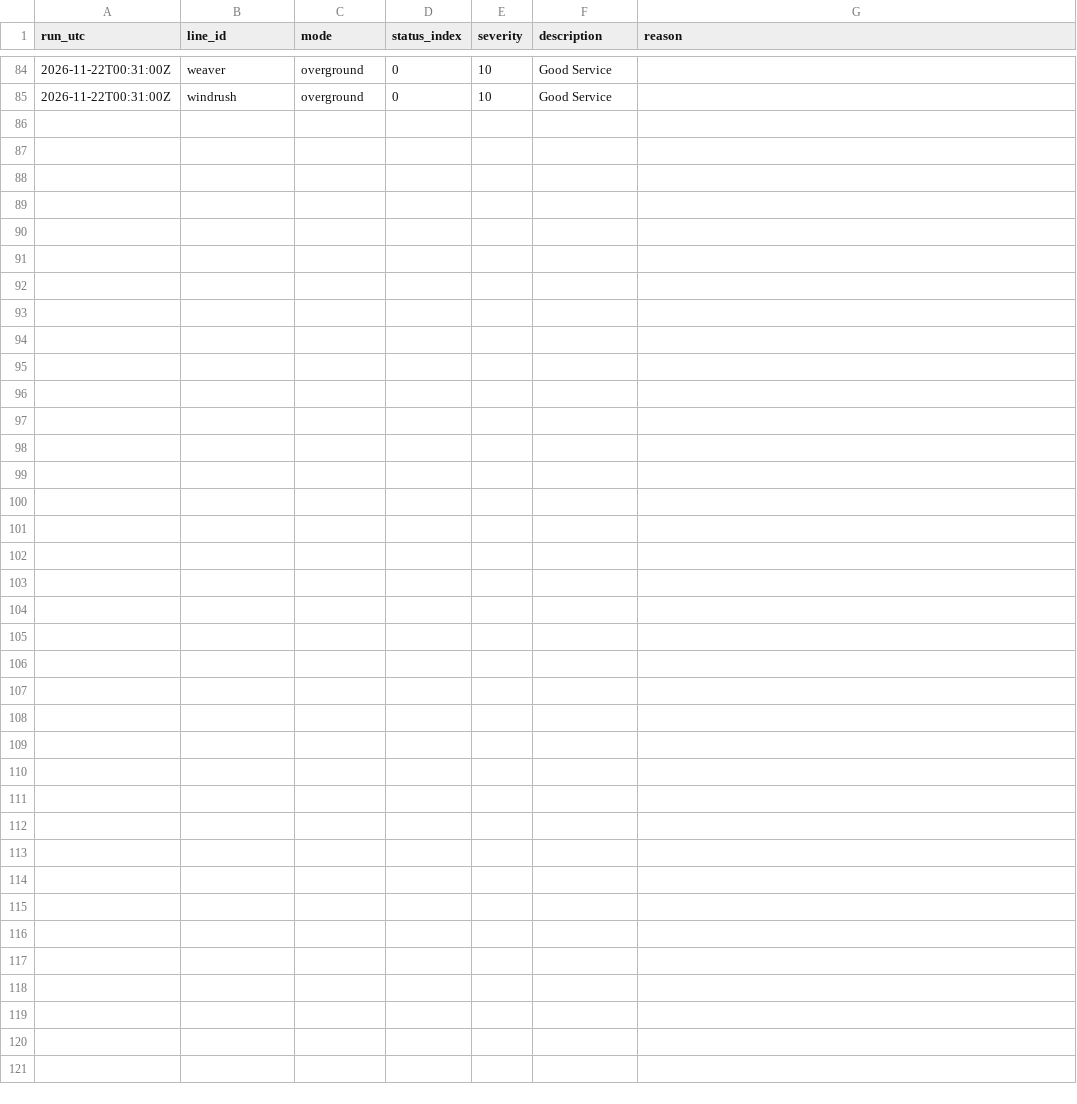
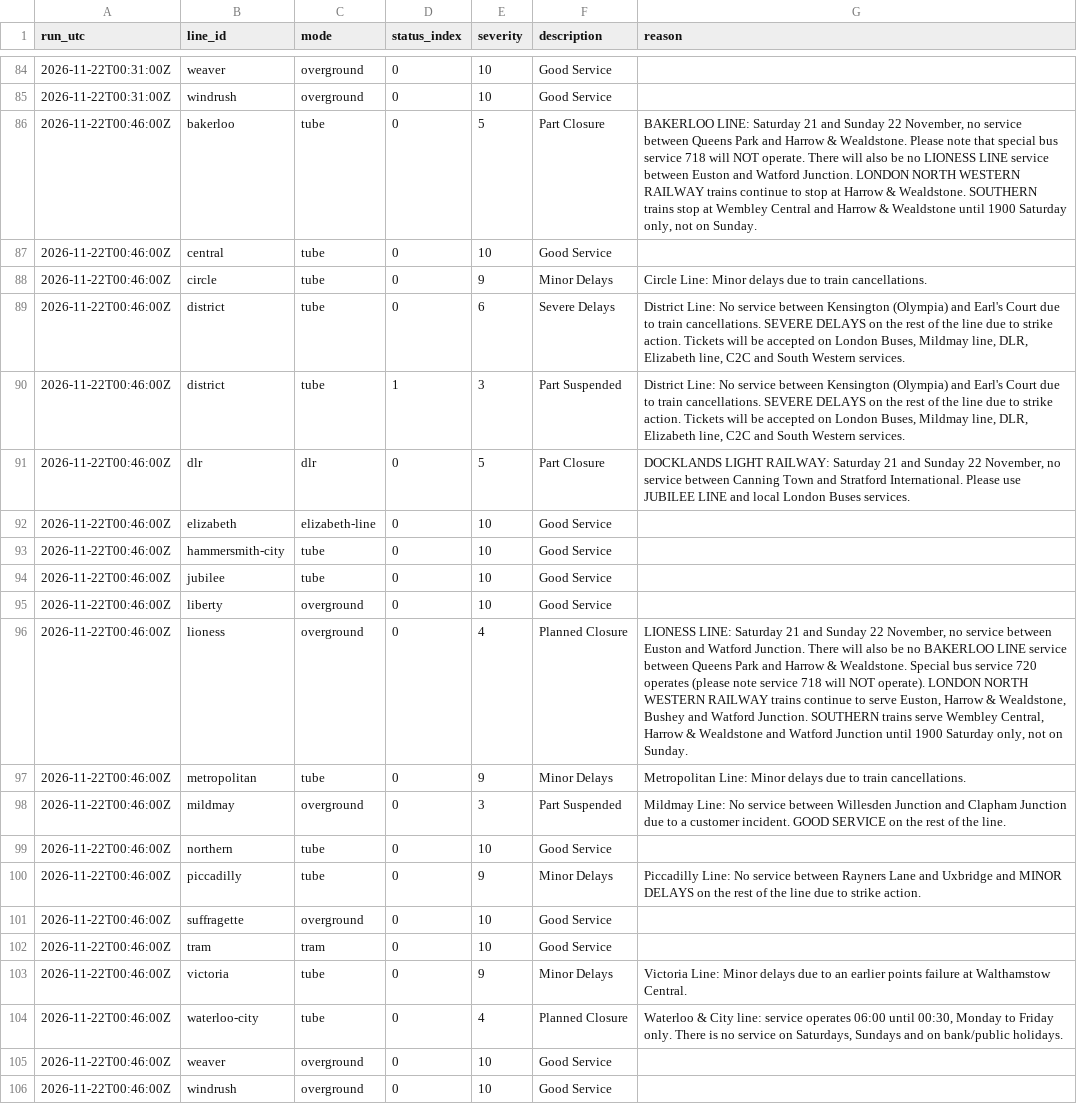
Before and after one commit to IbrahimJahwari/IbrahimJahwari.github.io, a CSV file: raw/2026-11-22/line_status.csv, drawn as a sheet; only a part is shown, gaps mark what is left out.

```diff
--- a/raw/2026-11-22/line_status.csv
+++ b/raw/2026-11-22/line_status.csv
@@ -85 +85,22 @@ run_utc,line_id,mode,status_index,severity,description,reason
 2026-11-22T00:31:00Z,windrush,overground,0,10,Good Service,
+2026-11-22T00:46:00Z,bakerloo,tube,0,5,Part Closure,"BAKERLOO LINE: Saturday 21 and Sunday 22 November, no service between Queens Park and Harrow & Wealdstone. Please note that special bus service 718 will NOT operate. There will also be no LIONESS LINE service between Euston and Watford Junction. LONDON NORTH WESTERN RAILWAY trains continue to stop at Harrow & Wealdstone. SOUTHERN trains stop at Wembley Central and Harrow & Wealdstone until 1900 Saturday only, not on Sunday."
+2026-11-22T00:46:00Z,central,tube,0,10,Good Service,
+2026-11-22T00:46:00Z,circle,tube,0,9,Minor Delays,Circle Line: Minor delays due to train cancellations.
+2026-11-22T00:46:00Z,district,tube,0,6,Severe Delays,"District Line: No service between Kensington (Olympia) and Earl's Court due to train cancellations. SEVERE DELAYS on the rest of the line due to strike action. Tickets will be accepted on London Buses, Mildmay line, DLR, Elizabeth line, C2C and South Western services."
+2026-11-22T00:46:00Z,district,tube,1,3,Part Suspended,"District Line: No service between Kensington (Olympia) and Earl's Court due to train cancellations. SEVERE DELAYS on the rest of the line due to strike action. Tickets will be accepted on London Buses, Mildmay line, DLR, Elizabeth line, C2C and South Western services."
+2026-11-22T00:46:00Z,dlr,dlr,0,5,Part Closure,"DOCKLANDS LIGHT RAILWAY: Saturday 21 and Sunday 22 November, no service between Canning Town and Stratford International. Please use JUBILEE LINE and local London Buses services."
+2026-11-22T00:46:00Z,elizabeth,elizabeth-line,0,10,Good Service,
+2026-11-22T00:46:00Z,hammersmith-city,tube,0,10,Good Service,
+2026-11-22T00:46:00Z,jubilee,tube,0,10,Good Service,
+2026-11-22T00:46:00Z,liberty,overground,0,10,Good Service,
+2026-11-22T00:46:00Z,lioness,overground,0,4,Planned Closure,"LIONESS LINE: Saturday 21 and Sunday 22 November, no service between Euston and Watford Junction. There will also be no BAKERLOO LINE service between Queens Park and Harrow & Wealdstone. Special bus service 720 operates (please note service 718 will NOT operate). LONDON NORTH WESTERN RAILWAY trains continue to serve Euston, Harrow & Wealdstone, Bushey and Watford Junction. SOUTHERN trains serve Wembley Central, Harrow & Wealdstone and Watford Junction until 1900 Saturday only, not on Sunday."
+2026-11-22T00:46:00Z,metropolitan,tube,0,9,Minor Delays,Metropolitan Line: Minor delays due to train cancellations.
+2026-11-22T00:46:00Z,mildmay,overground,0,3,Part Suspended,Mildmay Line: No service between Willesden Junction and Clapham Junction due to a customer incident. GOOD SERVICE on the rest of the line.
+2026-11-22T00:46:00Z,northern,tube,0,10,Good Service,
+2026-11-22T00:46:00Z,piccadilly,tube,0,9,Minor Delays,Piccadilly Line: No service between Rayners Lane and Uxbridge and MINOR DELAYS on the rest of the line due to strike action.
+2026-11-22T00:46:00Z,suffragette,overground,0,10,Good Service,
+2026-11-22T00:46:00Z,tram,tram,0,10,Good Service,
+2026-11-22T00:46:00Z,victoria,tube,0,9,Minor Delays,Victoria Line: Minor delays due to an earlier points failure at Walthamstow Central.
+2026-11-22T00:46:00Z,waterloo-city,tube,0,4,Planned Closure,"Waterloo & City line: service operates 06:00 until 00:30, Monday to Friday only. There is no service on Saturdays, Sundays and on bank/public holidays."
+2026-11-22T00:46:00Z,weaver,overground,0,10,Good Service,
+2026-11-22T00:46:00Z,windrush,overground,0,10,Good Service,
```
Also changed, not shown: raw/2026-11-22/collection_log.csv, raw/2026-11-22/line_supply.csv, 7 other files.
